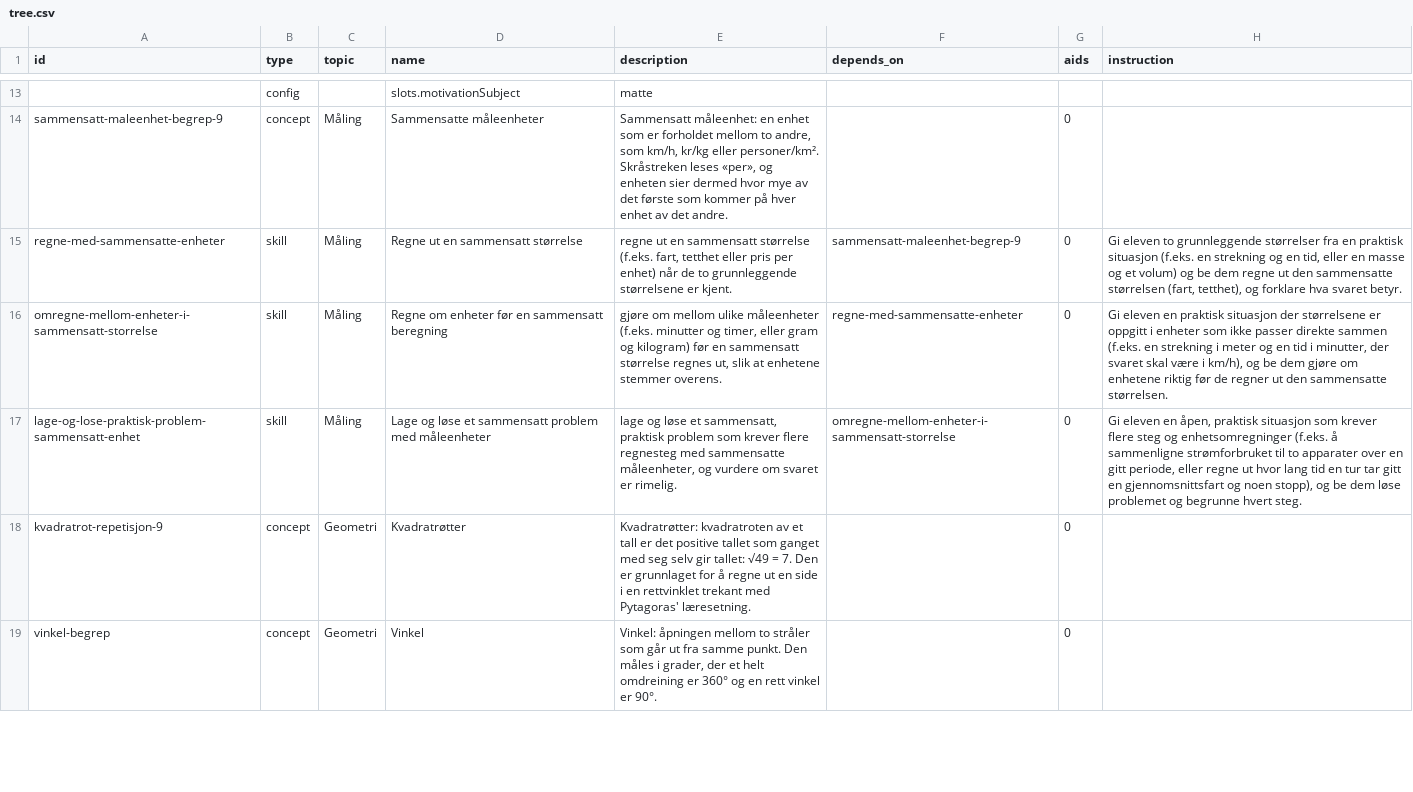
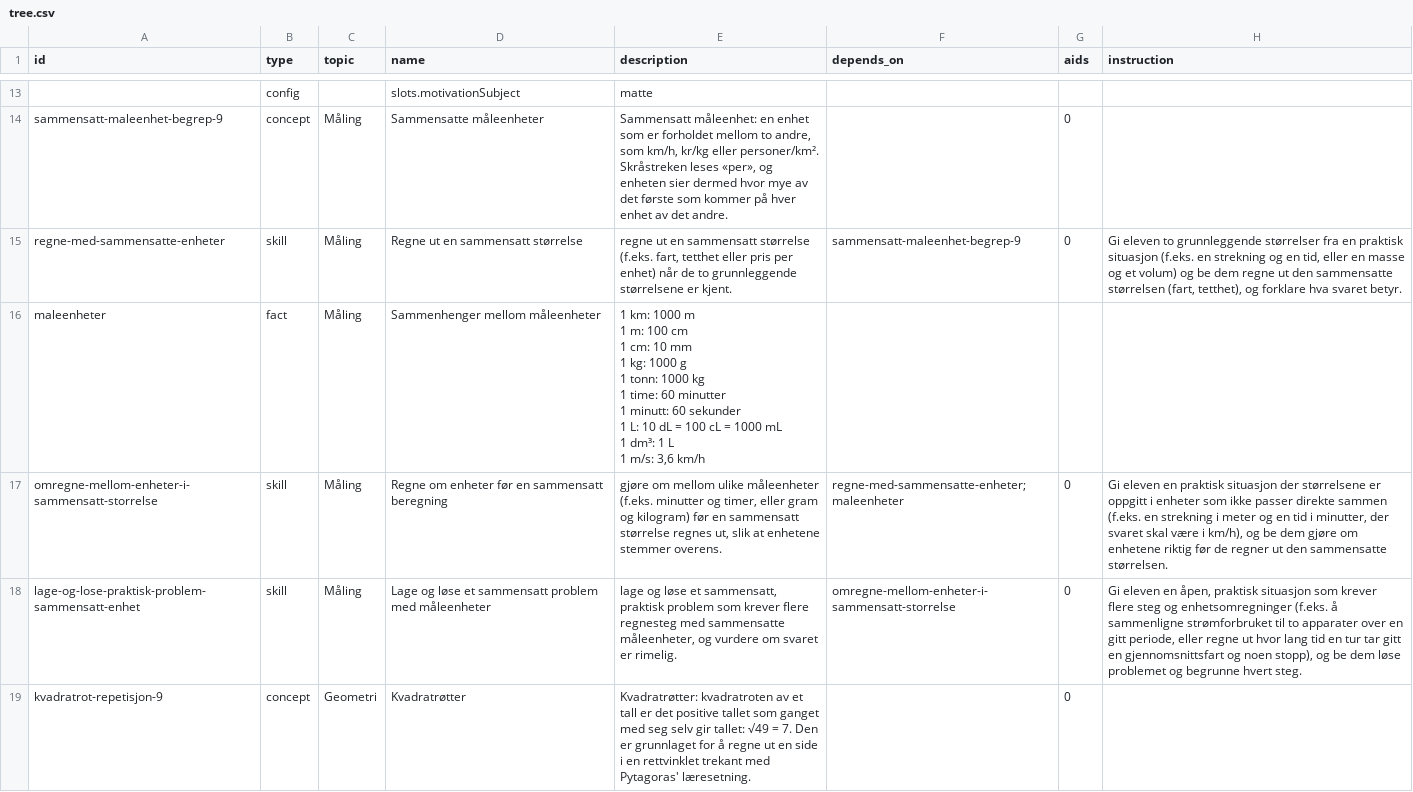
Before and after one commit to vidarsko/website_aiskilltrees_com, a CSV file: trees/no-grunnskole-matte-9/tree.csv, drawn as a sheet; only a part is shown, gaps mark what is left out; the shorter side is filled out with more unchanged rows; the diff covers the shown part only.

```diff
--- a/trees/no-grunnskole-matte-9/tree.csv
+++ b/trees/no-grunnskole-matte-9/tree.csv
@@ -15,3 +15,13 @@ sammensatt-maleenhet-begrep-9,concept,Måling,Sammensatte måleenheter,"Sammensa
 regne-med-sammensatte-enheter,skill,Måling,Regne ut en sammensatt størrelse,"regne ut en sammensatt størrelse (f.eks. fart, tetthet eller pris per enhet) når de to grunnleggende størrelsene er kjent.",sammensatt-maleenhet-begrep-9,0,"Gi eleven to grunnleggende størrelser fra en praktisk situasjon (f.eks. en strekning og en tid, eller en masse og et volum) og be dem regne ut den sammensatte størrelsen (fart, tetthet), og forklare hva svaret betyr."
-omregne-mellom-enheter-i-sammensatt-storrelse,skill,Måling,Regne om enheter før en sammensatt beregning,"gjøre om mellom ulike måleenheter (f.eks. minutter og timer, eller gram og kilogram) før en sammensatt størrelse regnes ut, slik at enhetene stemmer overens.",regne-med-sammensatte-enheter,0,"Gi eleven en praktisk situasjon der størrelsene er oppgitt i enheter som ikke passer direkte sammen (f.eks. en strekning i meter og en tid i minutter, der svaret skal være i km/h), og be dem gjøre om enhetene riktig før de regner ut den sammensatte størrelsen."
+maleenheter,fact,Måling,Sammenhenger mellom måleenheter,"1 km: 1000 m
+1 m: 100 cm
+1 cm: 10 mm
+1 kg: 1000 g
+1 tonn: 1000 kg
+1 time: 60 minutter
+1 minutt: 60 sekunder
+1 L: 10 dL = 100 cL = 1000 mL
+1 dm³: 1 L
+1 m/s: 3,6 km/h",,,
+omregne-mellom-enheter-i-sammensatt-storrelse,skill,Måling,Regne om enheter før en sammensatt beregning,"gjøre om mellom ulike måleenheter (f.eks. minutter og timer, eller gram og kilogram) før en sammensatt størrelse regnes ut, slik at enhetene stemmer overens.",regne-med-sammensatte-enheter;maleenheter,0,"Gi eleven en praktisk situasjon der størrelsene er oppgitt i enheter som ikke passer direkte sammen (f.eks. en strekning i meter og en tid i minutter, der svaret skal være i km/h), og be dem gjøre om enhetene riktig før de regner ut den sammensatte størrelsen."
 lage-og-lose-praktisk-problem-sammensatt-enhet,skill,Måling,Lage og løse et sammensatt problem med måleenheter,"lage og løse et sammensatt, praktisk problem som krever flere regnesteg med sammensatte måleenheter, og vurdere om svaret er rimelig.",omregne-mellom-enheter-i-sammensatt-storrelse,0,"Gi eleven en åpen, praktisk situasjon som krever flere steg og enhetsomregninger (f.eks. å sammenligne strømforbruket til to apparater over en gitt periode, eller regne ut hvor lang tid en tur tar gitt en gjennomsnittsfart og noen stopp), og be dem løse problemet og begrunne hvert steg."
```
Also changed, not shown: 2 added rows and 3 edited cells elsewhere in this file, trees/no-grunnskole-matte-10/tree.csv, trees/no-grunnskole-matte-8/tree.csv, 3 other files.
